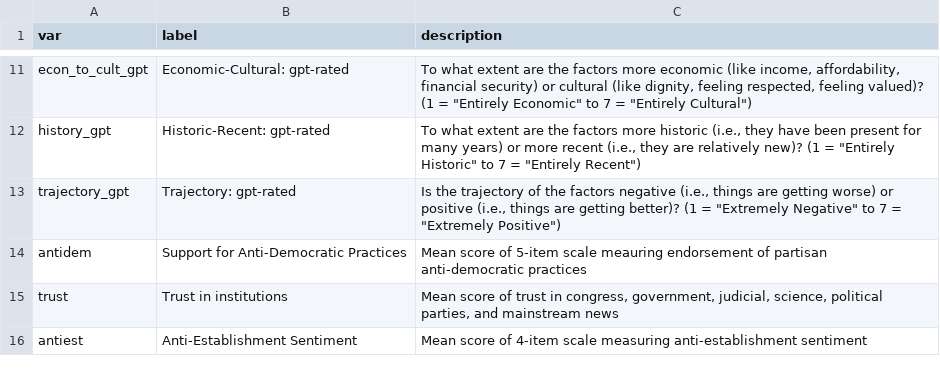
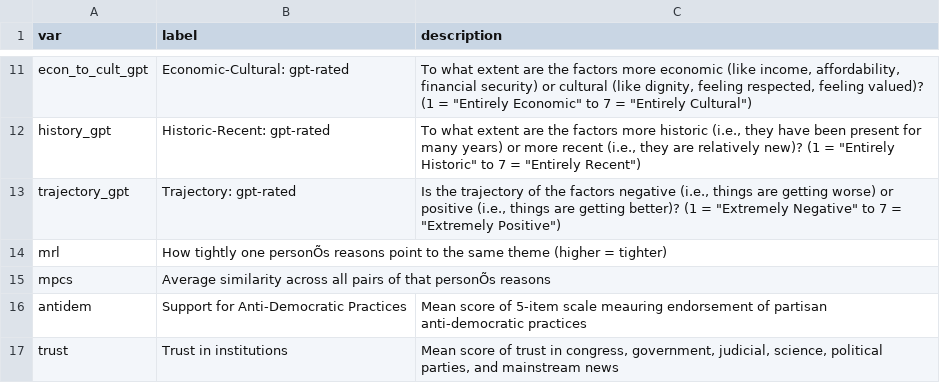
Before and after one commit to deanbaltiansky/left-behind, a CSV file: study-sep25-interactions/app/data/var_info.csv, drawn as a sheet; only a part is shown, gaps mark what is left out; the shorter side is filled out with more unchanged rows; the diff names each change by its address in the sheet, - before the commit and + after, or states it on an @@ line.

```diff
--- a/study-sep25-interactions/app/data/var_info.csv
+++ b/study-sep25-interactions/app/data/var_info.csv
+row 14: mrl | How tightly one personÕs reasons point to the same theme (higher = tighter)
+row 15: mpcs | Average similarity across all pairs of that personÕs reasons
```
Also changed, not shown: study-sep25-lm-table/app/data/var_info.csv, study-sep25/app/data/var_info.csv, 8 other files.
